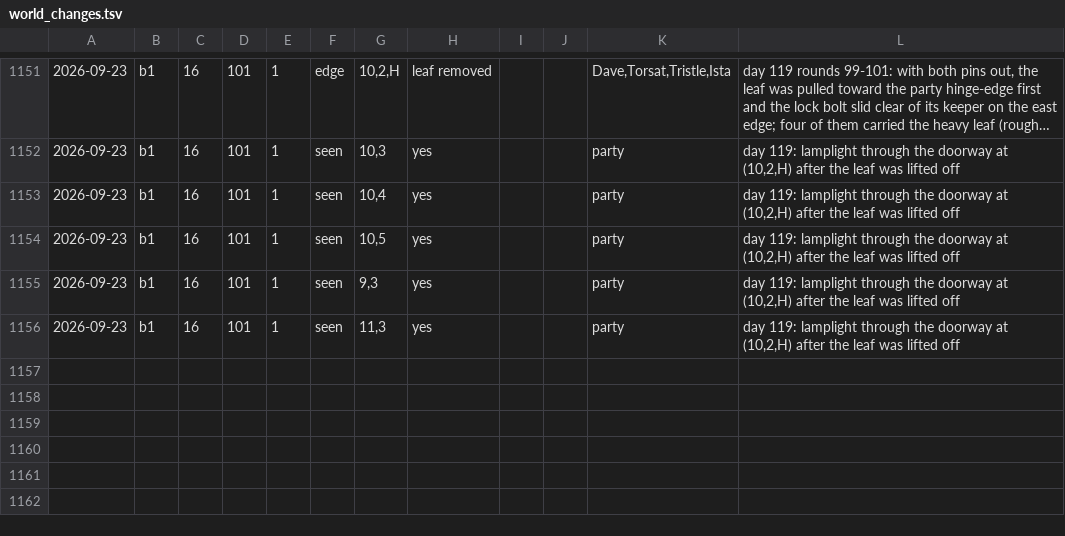
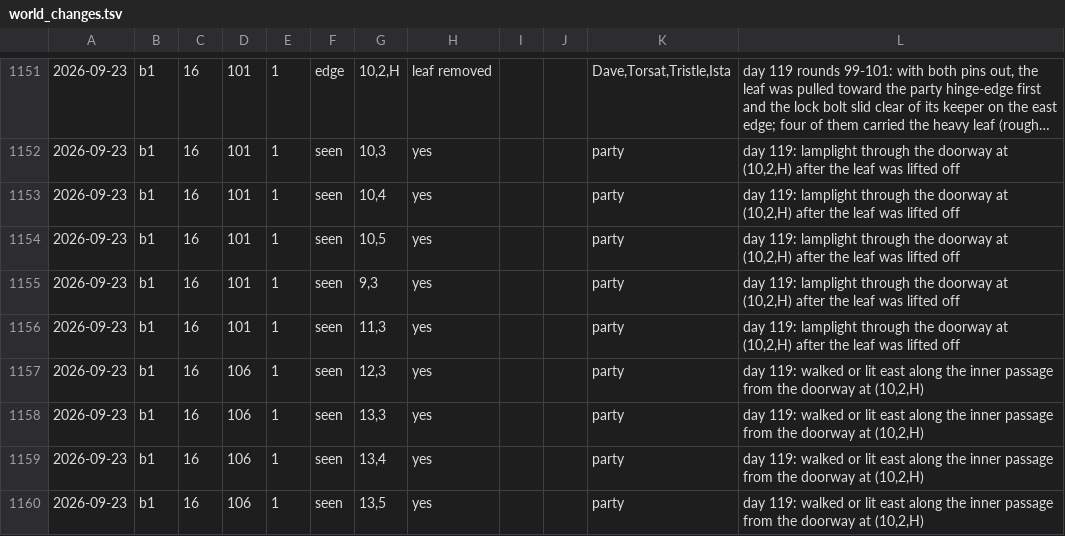
Before and after one commit to dllahr/claude_playing_advanced_dungeons_and_dragons_1st_edition, a TSV file: campaign/world_changes.tsv, drawn as a sheet; only a part is shown, gaps mark what is left out; long unchanged cells end in …; the diff names each change by its address in the sheet, - before the commit and + after, or states it on an @@ line.

```diff
--- a/campaign/world_changes.tsv
+++ b/campaign/world_changes.tsv
+row 1157: 2026-09-23 | b1 | 16 | 106 | 1 | seen | 12,3 | yes |  |  | party | day 119: walked or lit east along the inner passage from the doorway at (10,2,H)
+row 1158: 2026-09-23 | b1 | 16 | 106 | 1 | seen | 13,3 | yes |  |  | party | day 119: walked or lit east along the inner passage from the doorway at (10,2,H)
+row 1159: 2026-09-23 | b1 | 16 | 106 | 1 | seen | 13,4 | yes |  |  | party | day 119: walked or lit east along the inner passage from the doorway at (10,2,H)
+row 1160: 2026-09-23 | b1 | 16 | 106 | 1 | seen | 13,5 | yes |  |  | party | day 119: walked or lit east along the inner passage from the doorway at (10,2,H)
```
Also changed, not shown: campaign/clock.tsv, campaign/party.tsv.
